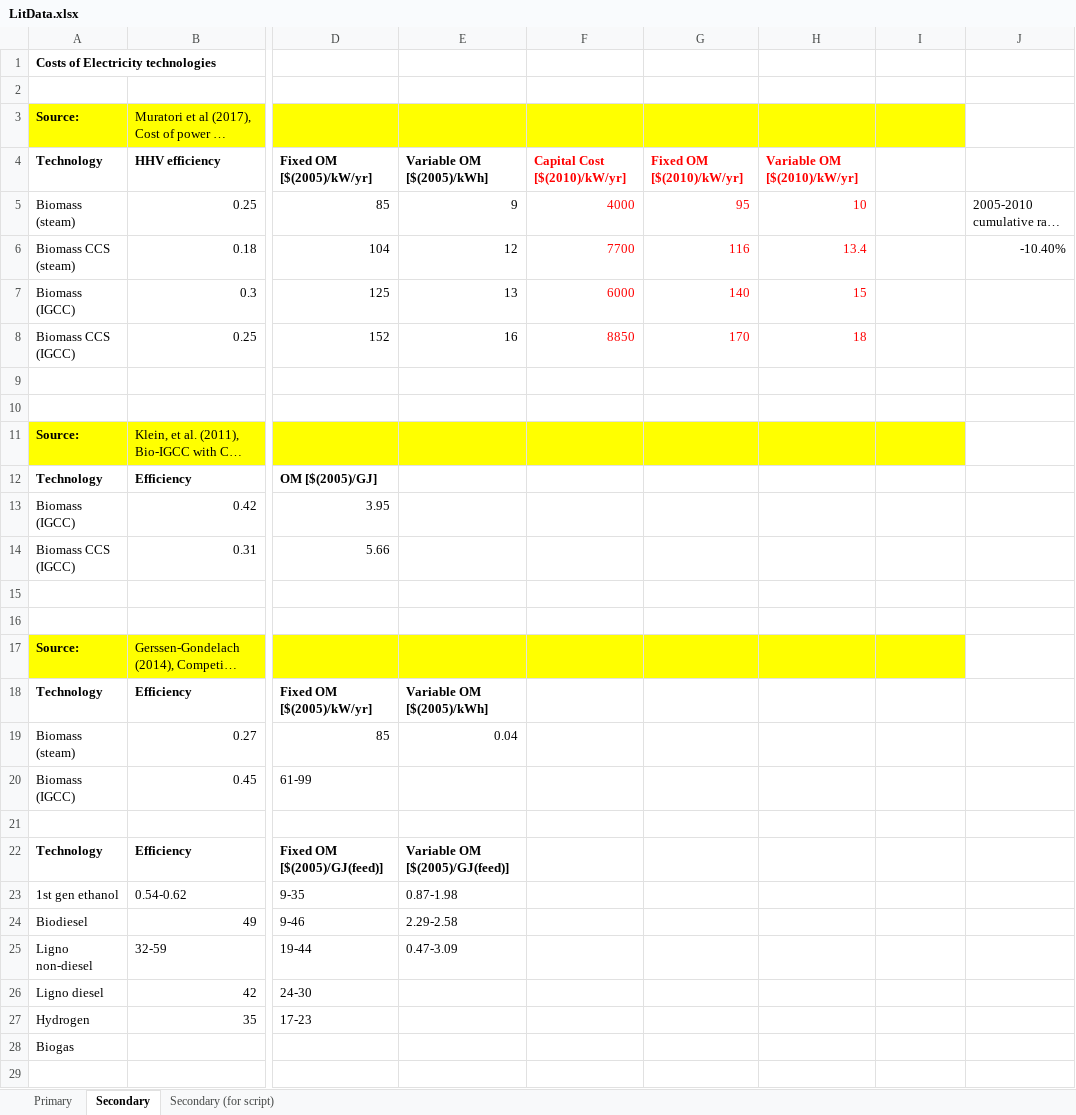
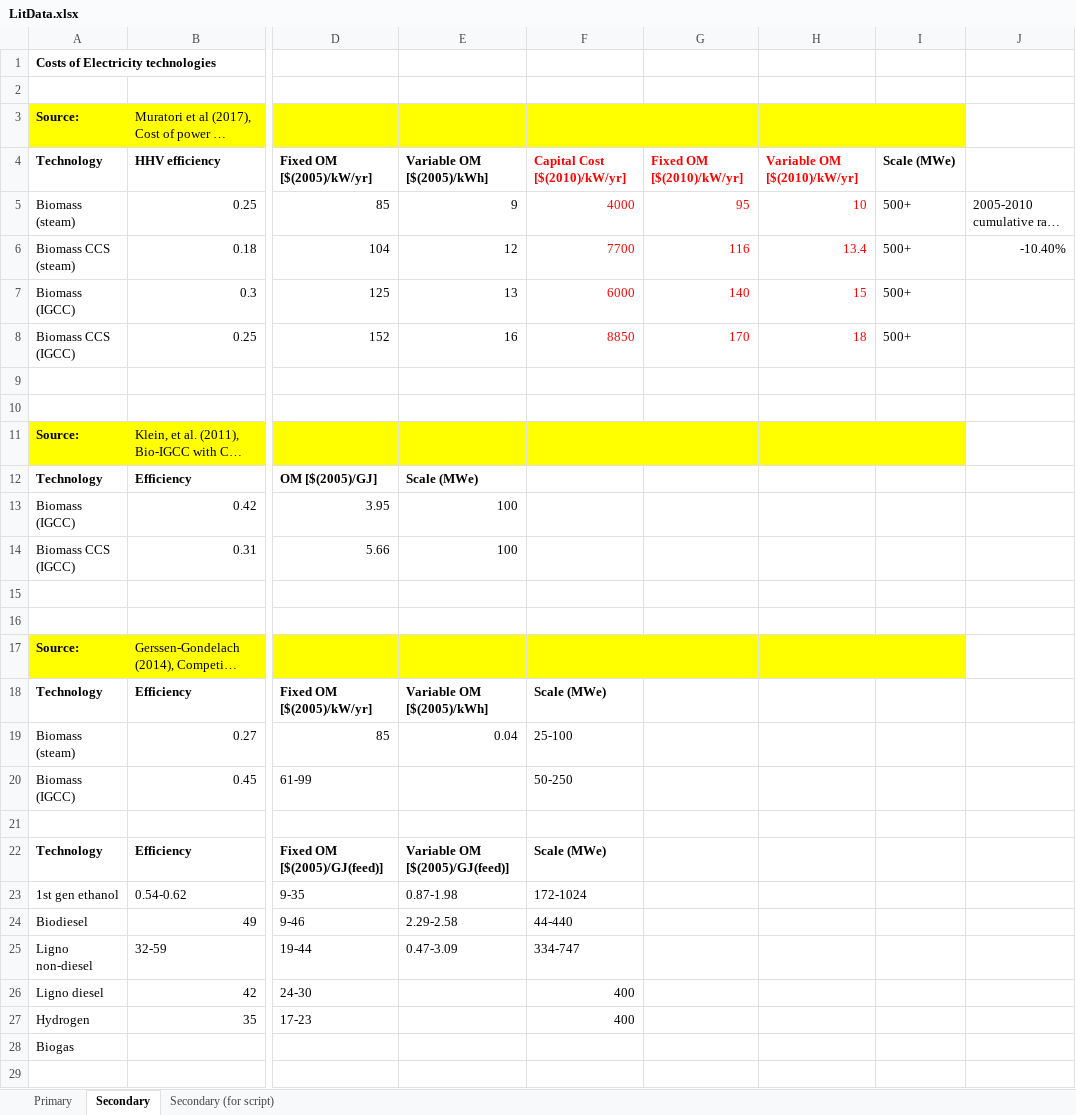
Before and after one commit to VassilisDaioglou/EMF33, an Excel workbook: data/Technology/LitData.xlsx, sheet Secondary, drawn as a sheet; only a part is shown, gaps mark what is left out; long unchanged cells end in …; values as stored, in another font and other column widths than the file's, no borders; the diff covers the shown part only; the diff names each change by its address in the sheet, - before the commit and + after, or states it on an @@ line.

```diff
--- a/data/Technology/LitData.xlsx (sheet Secondary)
+++ b/data/Technology/LitData.xlsx (sheet Secondary)
-I4: (empty)
+I4: Scale (MWe)
-I5:I8: (empty)
+I5:I8: 500+
-E12: (empty)
+E12: Scale (MWe)
-E13:E14: (empty)
+E13:E14: 100
-F18: (empty)
+F18: Scale (MWe)
-F19: (empty)
+F19: 25-100
-F20: (empty)
+F20: 50-250
-F22: (empty)
+F22: Scale (MWe)
-F23: (empty)
+F23: 172-1024
-F24: (empty)
+F24: 44-440
-F25: (empty)
+F25: 334-747
-F26:F27: (empty)
+F26:F27: 400
```
Also changed, not shown: 12 added rows elsewhere in this sheet, sheet Secondary (for script), formulas that keep their value, 1 other file.
